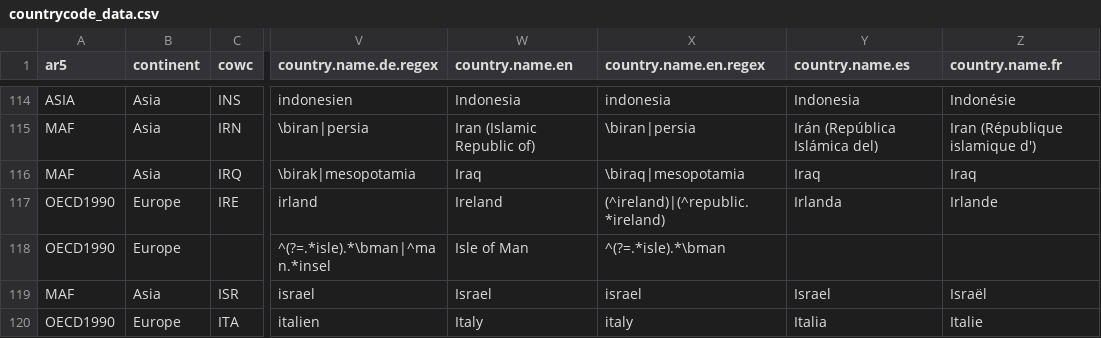
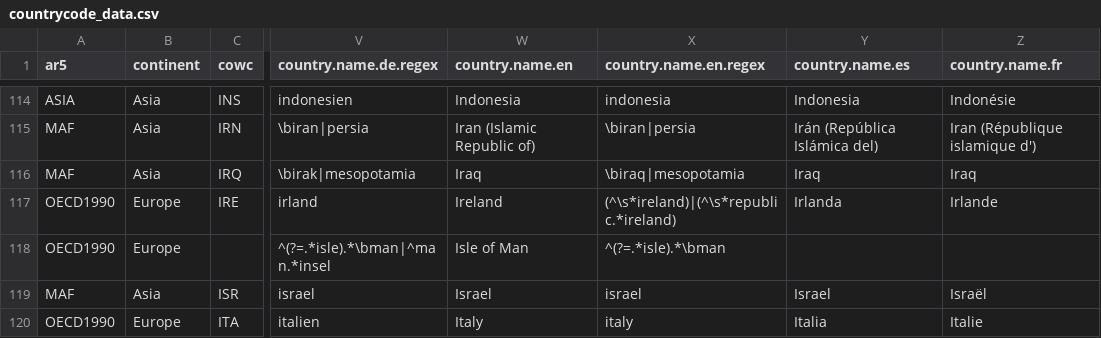
Before and after one commit to vincentarelbundock/countrycode, a CSV file: data/countrycode_data.csv, drawn as a sheet; only a part is shown, gaps mark what is left out; the diff names each change by its address in the sheet, - before the commit and + after, or states it on an @@ line.

Commit message:
handle leading whitespaces in IRL regex

```diff
--- a/data/countrycode_data.csv
+++ b/data/countrycode_data.csv
-X117 (country.name.en.regex): (^ireland)|(^republic.*ireland)
+X117 (country.name.en.regex): (^\s*ireland)|(^\s*republic.*ireland)
```
Also changed, not shown: 1 other file.
